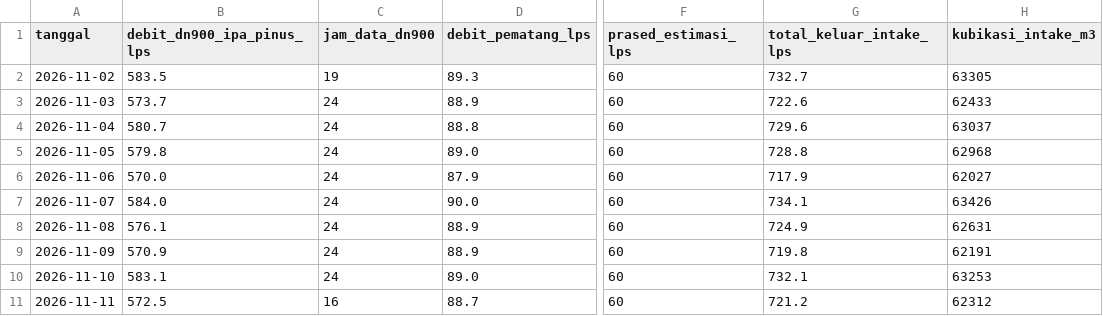
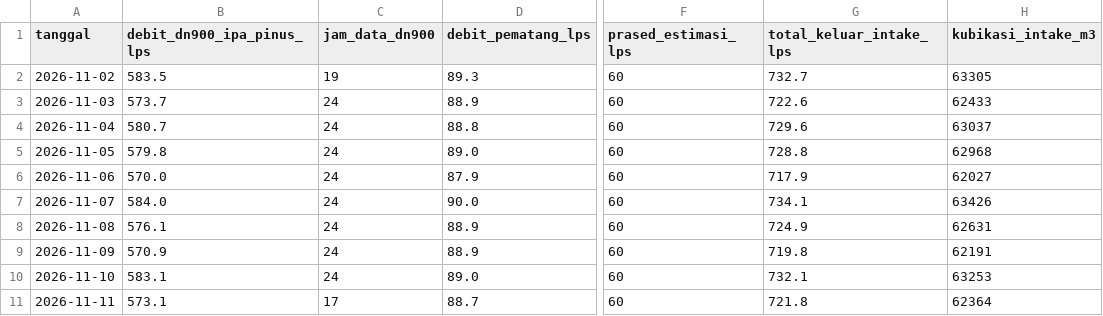
Before and after one commit to BPAMBanjarbakula/SkematikSPAM, a CSV file: harian.csv, drawn as a sheet; only a part is shown, gaps mark what is left out; the diff names each change by its address in the sheet, - before the commit and + after, or states it on an @@ line.

Commit message:
Data flowmeter 2026-11-11T08:26:23Z

```diff
--- a/harian.csv
+++ b/harian.csv
-B11 (debit_dn900_ipa_pinus_lps): 572.5
+B11 (debit_dn900_ipa_pinus_lps): 573.1
-C11 (jam_data_dn900): 16
+C11 (jam_data_dn900): 17
-G11 (total_keluar_intake_lps): 721.2
+G11 (total_keluar_intake_lps): 721.8
-H11 (kubikasi_intake_m3): 62312
+H11 (kubikasi_intake_m3): 62364
```
Also changed, not shown: 1 other file.
